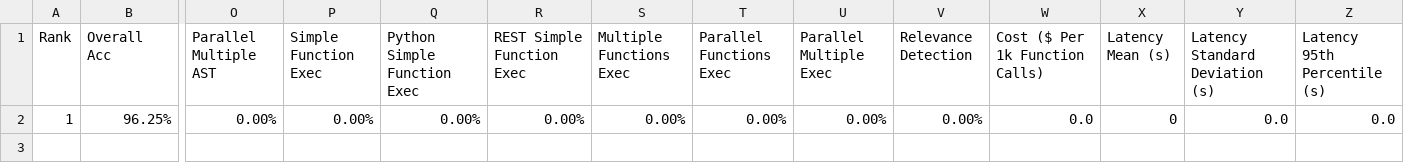
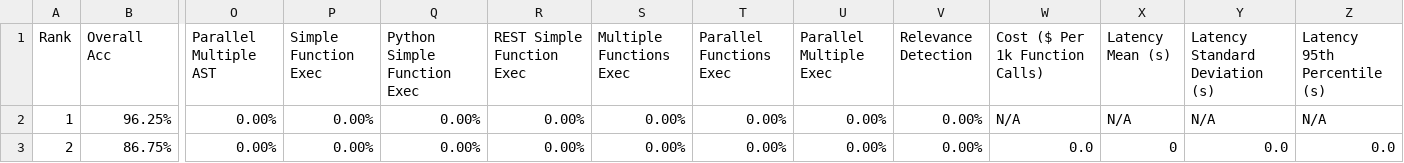
Before and after one commit to willkurt/gorilla, a CSV file: berkeley-function-call-leaderboard/score/data.csv, drawn as a sheet; only a part is shown, gaps mark what is left out; rows hold the shown columns only; the diff names each change by its address in the sheet, - before the commit and + after, or states it on an @@ line.

```diff
--- a/berkeley-function-call-leaderboard/score/data.csv
+++ b/berkeley-function-call-leaderboard/score/data.csv
-W2 (Cost ($ Per 1k Function Calls)): 0.0
+W2 (Cost ($ Per 1k Function Calls)): N/A
-X2 (Latency Mean (s)): 0
+X2 (Latency Mean (s)): N/A
-Y2 (Latency Standard Deviation (s)): 0.0
+Y2 (Latency Standard Deviation (s)): N/A
-Z2 (Latency 95th Percentile (s)): 0.0
+Z2 (Latency 95th Percentile (s)): N/A
+row 3: 2 | 86.75% | 0.00% | 0.00% | 0.00% | 0.00% | 0.00% | 0.00% | 0.00% | 0.00% | 0.0 | 0 | 0.0 | 0.0
```
Also changed, not shown: 6 other files.
